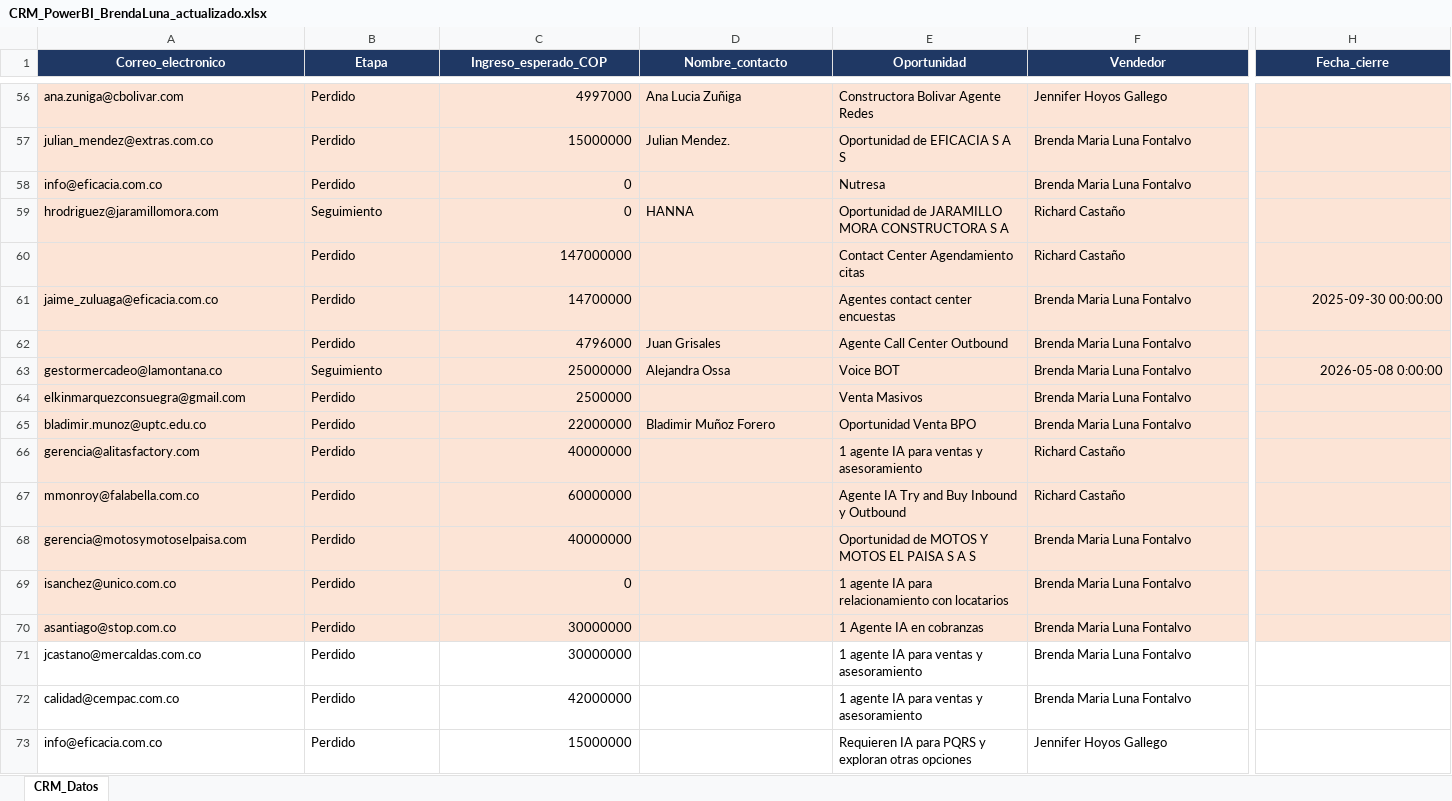
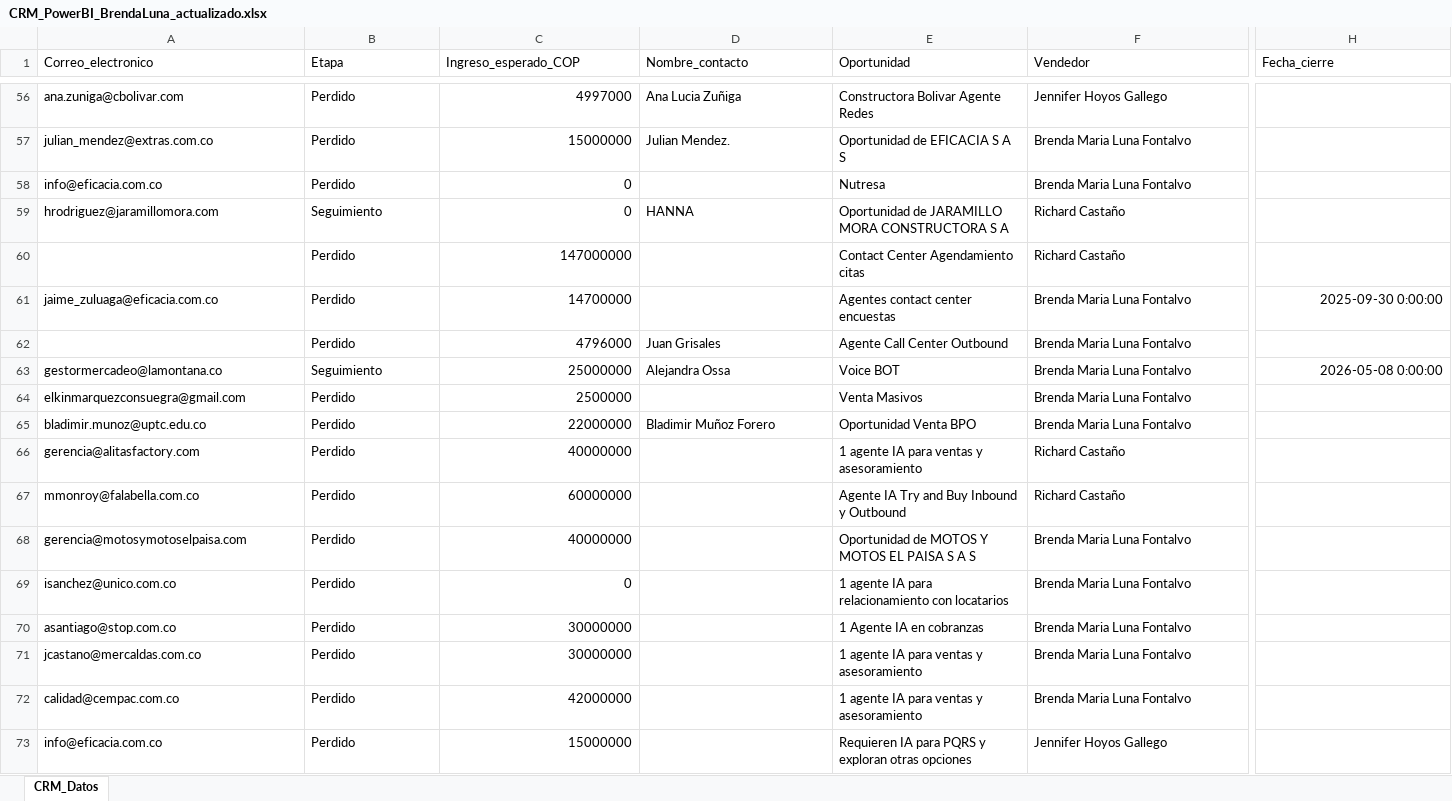
Before and after one commit to mastercloud1/asertis-dashboard, an Excel workbook: CRM_PowerBI_BrendaLuna_actualizado.xlsx, sheet CRM_Datos, drawn as a sheet; only a part is shown, gaps mark what is left out; values as stored, in another font and other column widths than the file's, no borders; the diff covers the shown part only; the diff names each change by its address in the sheet, - before the commit and + after, or states it on an @@ line.

```diff
--- a/CRM_PowerBI_BrendaLuna_actualizado.xlsx (sheet CRM_Datos)
+++ b/CRM_PowerBI_BrendaLuna_actualizado.xlsx (sheet CRM_Datos)
@@ A1:H1 fill: #1F3864 → none, bold: on → off, text colour: #FFFFFF → black, alignment: center → left @@
-A56:H70 fill: #FCE4D6
+A56:H70 fill: none
-H61 (Fecha_cierre): 2025-09-30 00:00:00
+H61 (Fecha_cierre): 2025-09-30 0:00:00
```
Also changed, not shown: 9 edited cells and cell formats elsewhere in this sheet.
